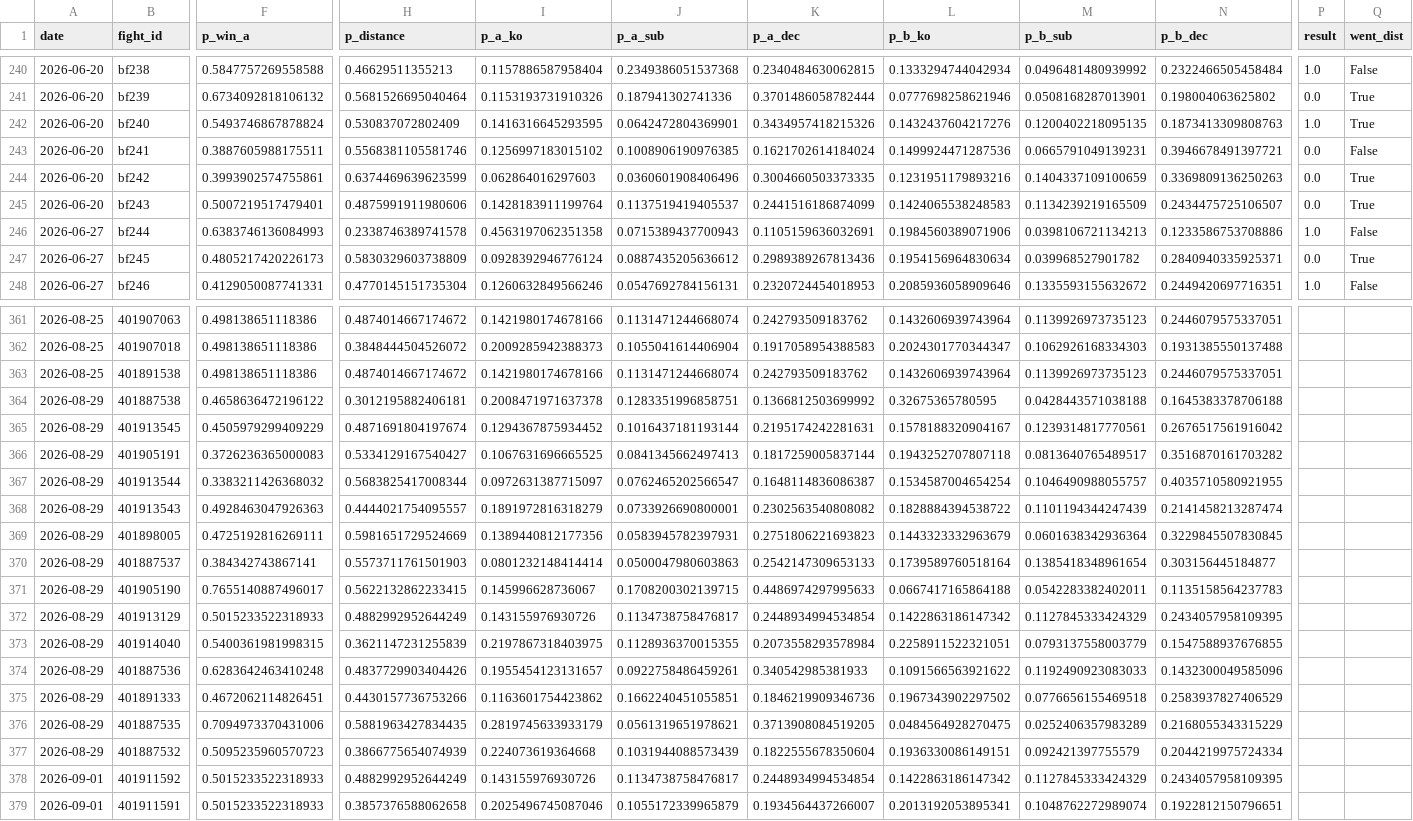
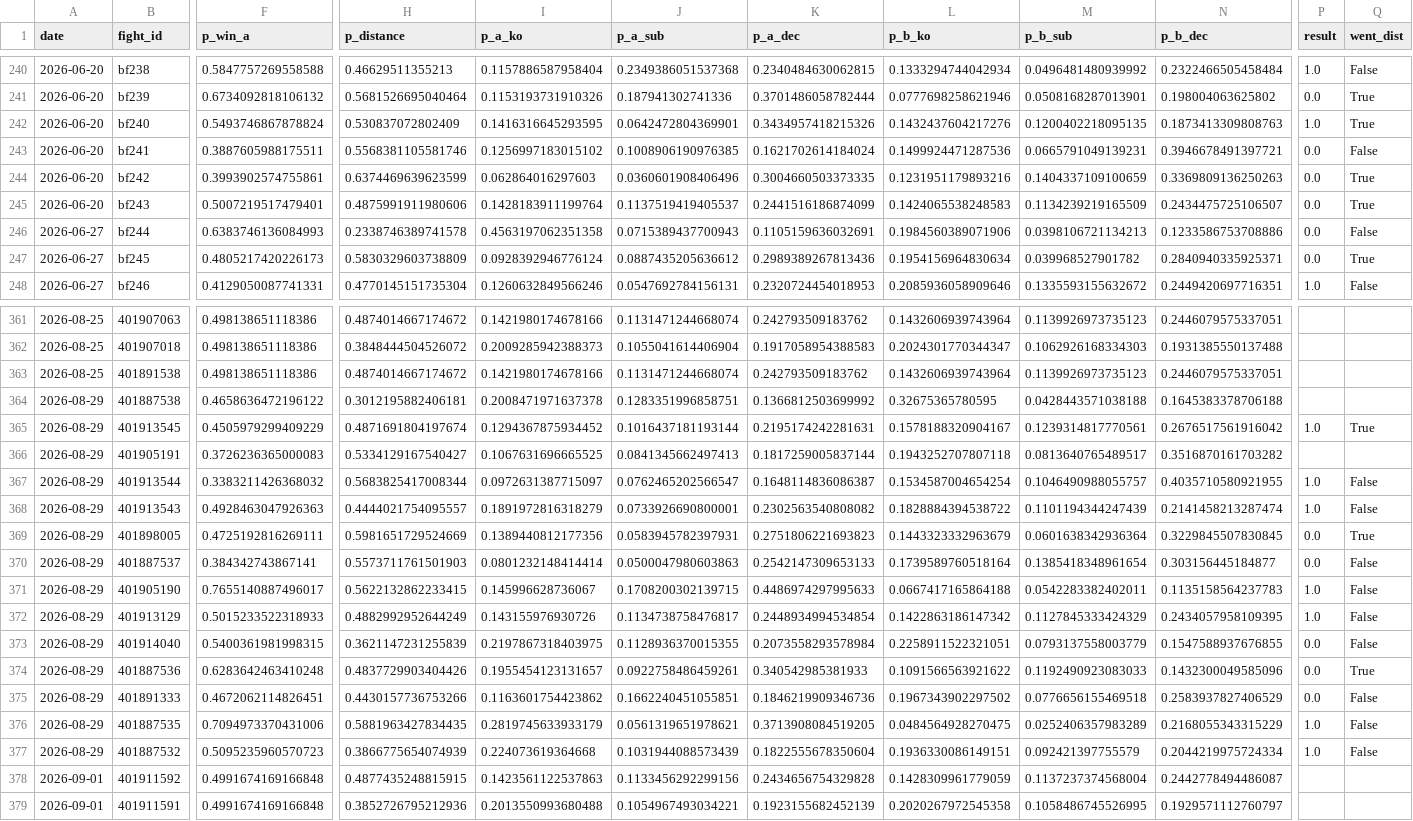
Before and after one commit to azcal/forecasting-lab, a CSV file: data/mma.csv, drawn as a sheet; only a part is shown, gaps mark what is left out; the diff covers the shown part only; the diff names each change by its address in the sheet, - before the commit and + after, or states it on an @@ line.

```diff
--- a/data/mma.csv
+++ b/data/mma.csv
-P246 (result): 1.0
+P246 (result): 0.0
-P365 (result): (empty)
+P365 (result): 1.0
-Q365 (went_dist): (empty)
+Q365 (went_dist): True
-P367:P368 (result): (empty)
+P367:P368 (result): 1.0
-Q367:Q368 (went_dist): (empty)
+Q367:Q368 (went_dist): False
-P369:P370 (result): (empty)
+P369:P370 (result): 0.0
-Q369 (went_dist): (empty)
+Q369 (went_dist): True
-Q370:Q373 (went_dist): (empty)
+Q370:Q373 (went_dist): False
-P371:P372 (result): (empty)
+P371:P372 (result): 1.0
-P373:P375 (result): (empty)
+P373:P375 (result): 0.0
-Q374 (went_dist): (empty)
+Q374 (went_dist): True
-Q375:Q377 (went_dist): (empty)
+Q375:Q377 (went_dist): False
-P376:P377 (result): (empty)
+P376:P377 (result): 1.0
-F378:F379 (p_win_a): 0.5015233522318933
+F378:F379 (p_win_a): 0.4991674169166848
-H378 (p_distance): 0.4882992952644249
+H378 (p_distance): 0.4877435248815915
-I378 (p_a_ko): 0.143155976930726
+I378 (p_a_ko): 0.1423561122537863
-J378 (p_a_sub): 0.1134738758476817
+J378 (p_a_sub): 0.1133456292299156
-K378 (p_a_dec): 0.2448934994534854
+K378 (p_a_dec): 0.2434656754329828
-L378 (p_b_ko): 0.1422863186147342
+L378 (p_b_ko): 0.1428309961779059
-M378 (p_b_sub): 0.1127845333424329
+M378 (p_b_sub): 0.1137237374568004
-N378 (p_b_dec): 0.2434057958109395
+N378 (p_b_dec): 0.2442778494486087
-H379 (p_distance): 0.3857376588062658
+H379 (p_distance): 0.3852726795212936
-I379 (p_a_ko): 0.2025496745087046
+I379 (p_a_ko): 0.2013550993680488
-J379 (p_a_sub): 0.1055172339965879
+J379 (p_a_sub): 0.1054967493034221
-K379 (p_a_dec): 0.1934564437266007
+K379 (p_a_dec): 0.1923155682452139
-L379 (p_b_ko): 0.2013192053895341
+L379 (p_b_ko): 0.2020267972545358
-M379 (p_b_sub): 0.1048762272989074
+M379 (p_b_sub): 0.1058486745526995
-N379 (p_b_dec): 0.1922812150796651
+N379 (p_b_dec): 0.1929571112760797
```
Also changed, not shown: 25 edited cells elsewhere in this file, data/cs2.csv, data/nfl.csv, 6 other files.
